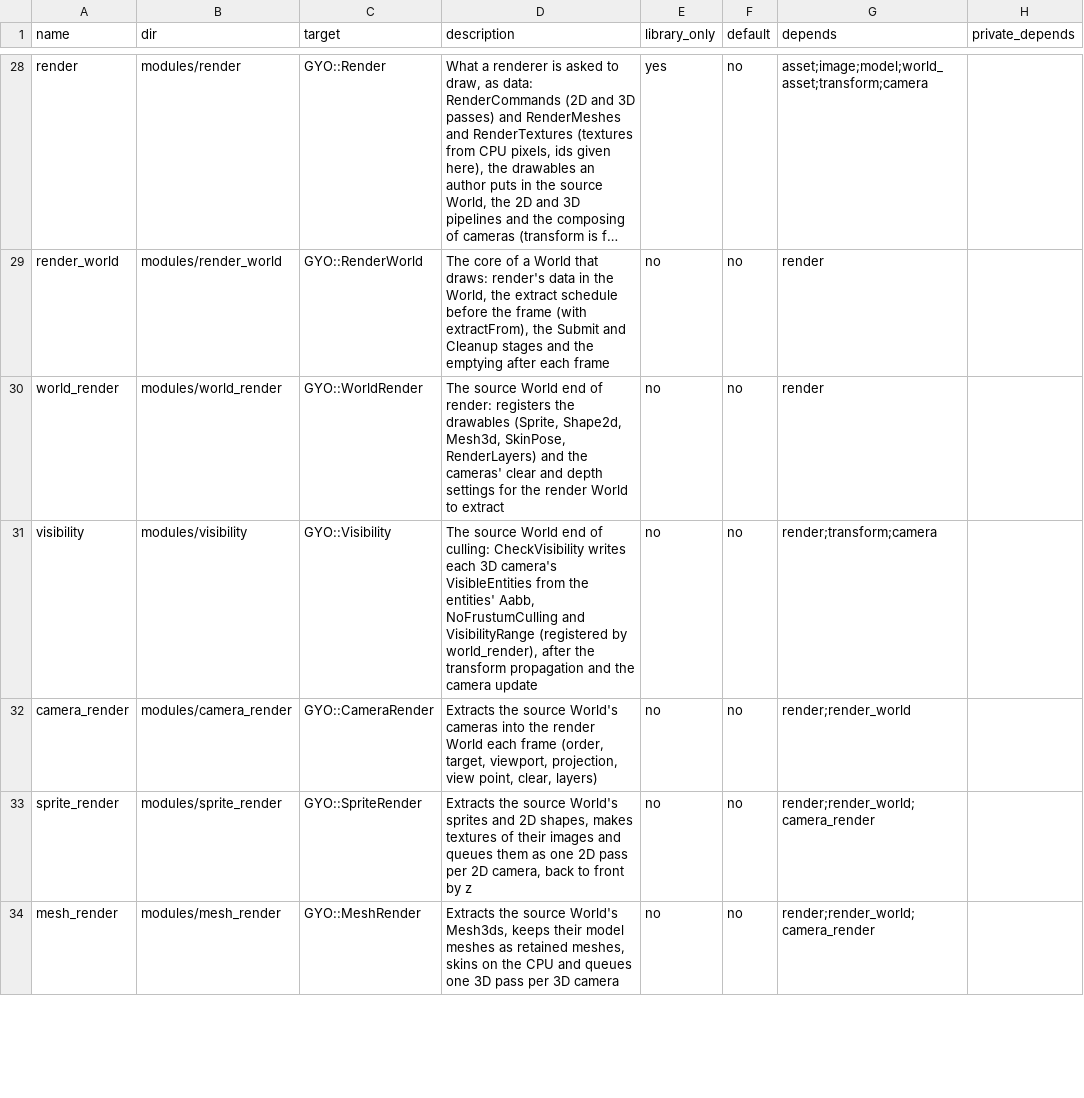
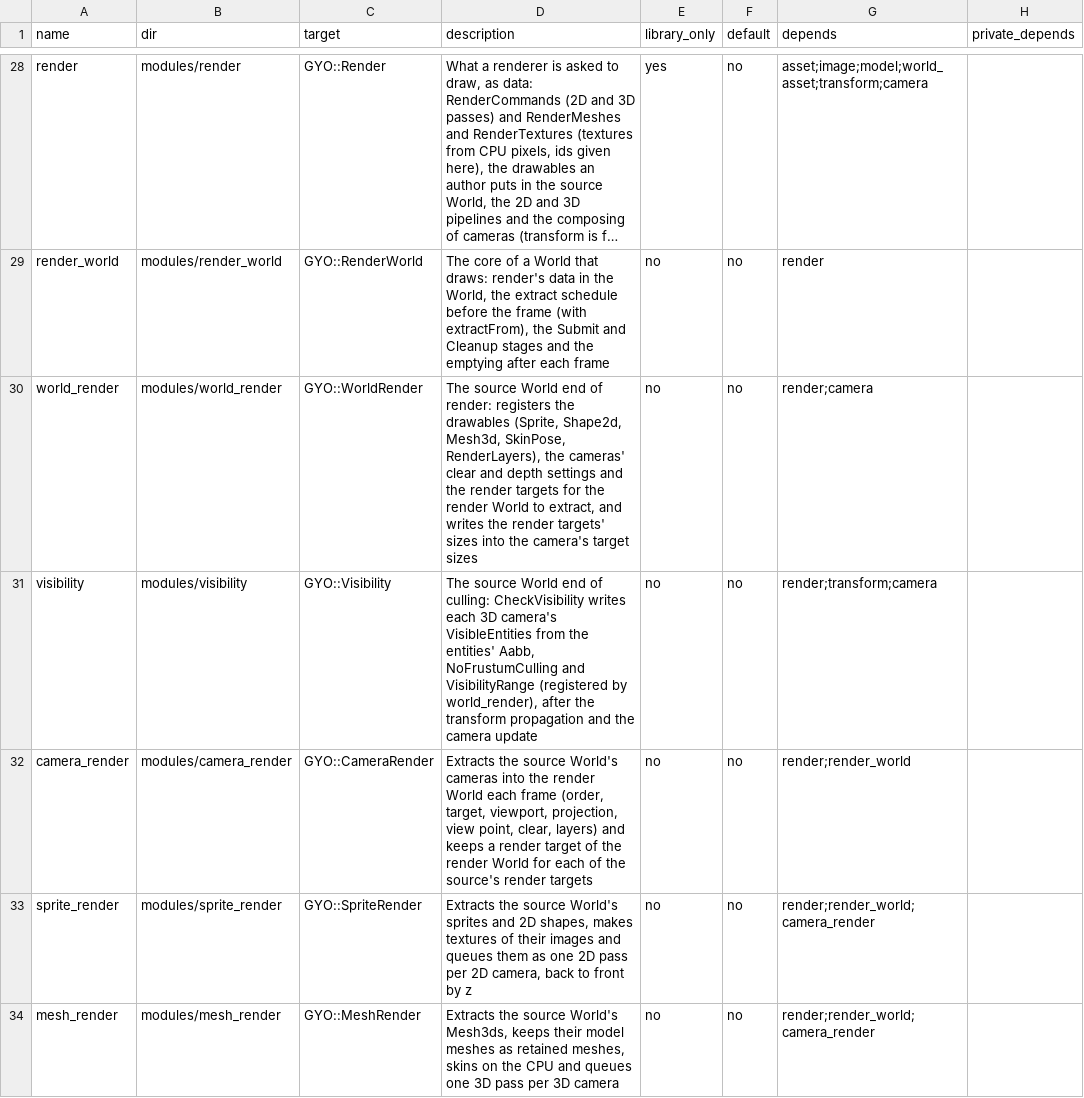
Before and after one commit to yojinn-io/GYO-Engine, a CSV file: config/modules.csv, drawn as a sheet; only a part is shown, gaps mark what is left out; long unchanged cells end in …; the diff names each change by its address in the sheet, - before the commit and + after, or states it on an @@ line.

```diff
--- a/config/modules.csv
+++ b/config/modules.csv
-D30 (description): …Mesh3d, SkinPose, RenderLayers) and the cameras' clear and depth settings for the render World to extract
+D30 (description): …Mesh3d, SkinPose, RenderLayers), the cameras' clear and depth settings and the render targets for the render World to extract, and writes the render targets' sizes into the camera's target sizes
-G30 (depends): render
+G30 (depends): render;camera
-D32 (description): …clear, layers)
+D32 (description): …clear, layers) and keeps a render target of the render World for each of the source's render targets
```
Also changed, not shown: 38 other files.
